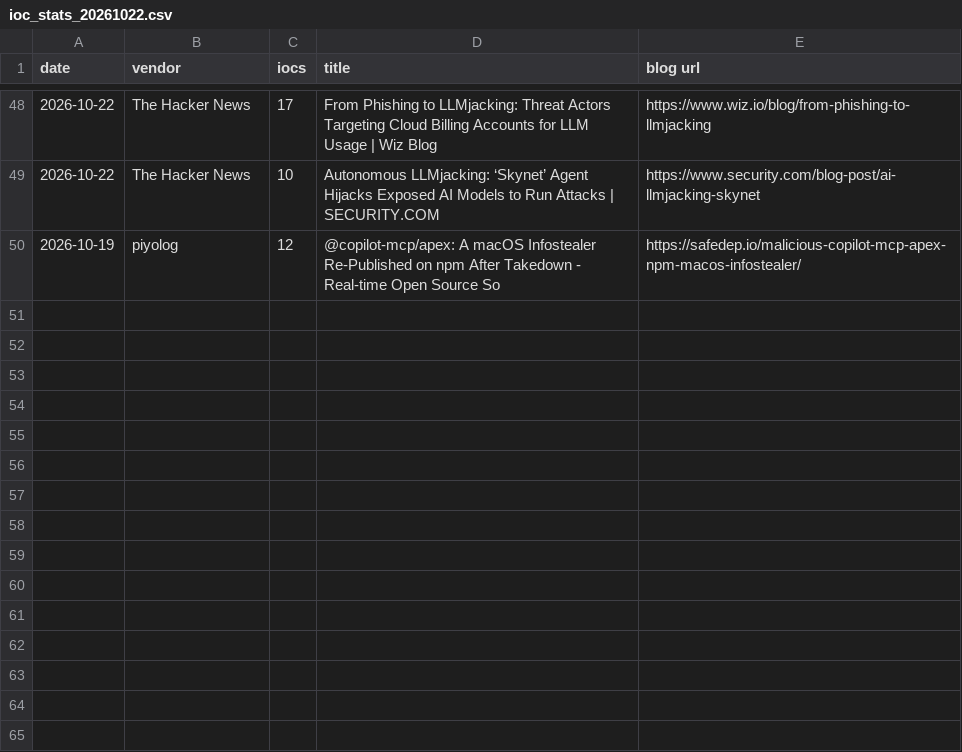
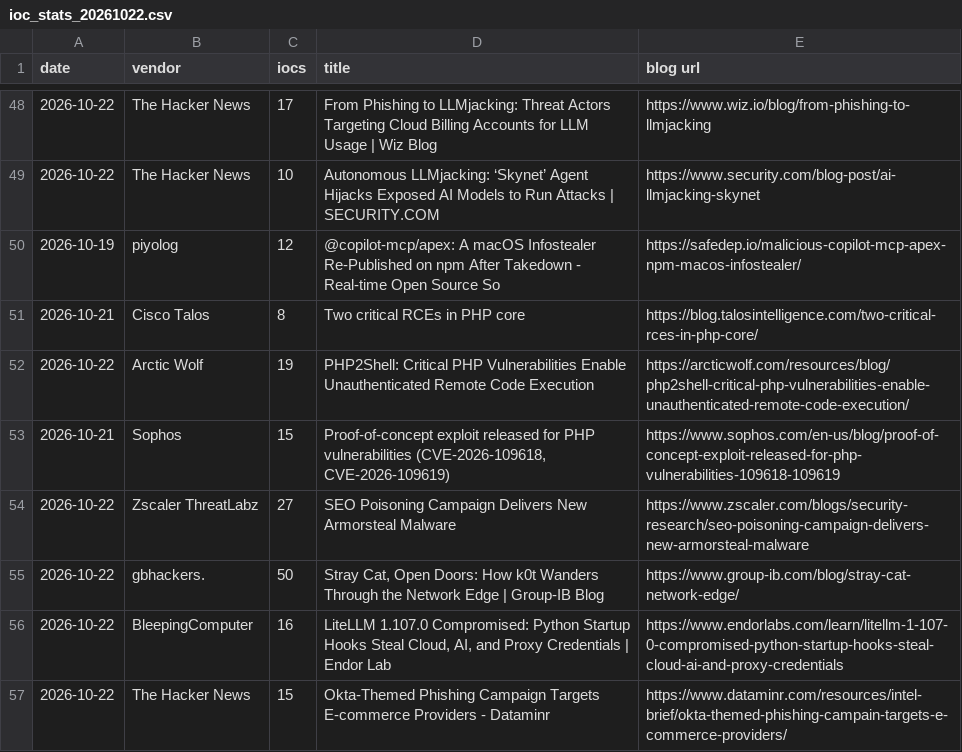
Before and after one commit to fukusuket/fukusuket.github.io, a CSV file: 2026/10/ioc_stats_20261022.csv, drawn as a sheet; only a part is shown, gaps mark what is left out.

```diff
--- a/2026/10/ioc_stats_20261022.csv
+++ b/2026/10/ioc_stats_20261022.csv
@@ -50 +50,8 @@ date,vendor,iocs,title,blog url
 2026-10-19,piyolog,12,@copilot-mcp/apex: A macOS Infostealer Re-Published on npm After Takedown - Real-time Open Source So,https://safedep.io/malicious-copilot-mcp-apex-npm-macos-infostealer/
+2026-10-21,Cisco Talos,8,Two critical RCEs in PHP core,https://blog.talosintelligence.com/two-critical-rces-in-php-core/
+2026-10-22,Arctic Wolf,19,PHP2Shell: Critical PHP Vulnerabilities Enable Unauthenticated Remote Code Execution,https://arcticwolf.com/resources/blog/php2shell-critical-php-vulnerabilities-enable-unauthenticated-remote-code-execution/
+2026-10-21,Sophos,15,"Proof-of-concept exploit released for PHP vulnerabilities (CVE-2026-109618, CVE-2026-109619)",https://www.sophos.com/en-us/blog/proof-of-concept-exploit-released-for-php-vulnerabilities-109618-109619
+2026-10-22,Zscaler ThreatLabz,27,SEO Poisoning Campaign Delivers New Armorsteal Malware,https://www.zscaler.com/blogs/security-research/seo-poisoning-campaign-delivers-new-armorsteal-malware
+2026-10-22,gbhackers.,50,"Stray Cat, Open Doors: How k0t Wanders Through the Network Edge | Group-IB Blog",https://www.group-ib.com/blog/stray-cat-network-edge/
+2026-10-22,BleepingComputer,16,"LiteLLM 1.107.0 Compromised: Python Startup Hooks Steal Cloud, AI, and Proxy Credentials | Endor Lab",https://www.endorlabs.com/learn/litellm-1-107-0-compromised-python-startup-hooks-steal-cloud-ai-and-proxy-credentials
+2026-10-22,The Hacker News,15,Okta-Themed Phishing Campaign Targets E-commerce Providers - Dataminr,https://www.dataminr.com/resources/intel-brief/okta-themed-phishing-campain-targets-e-commerce-providers/
```
Also changed, not shown: 1 other file.
